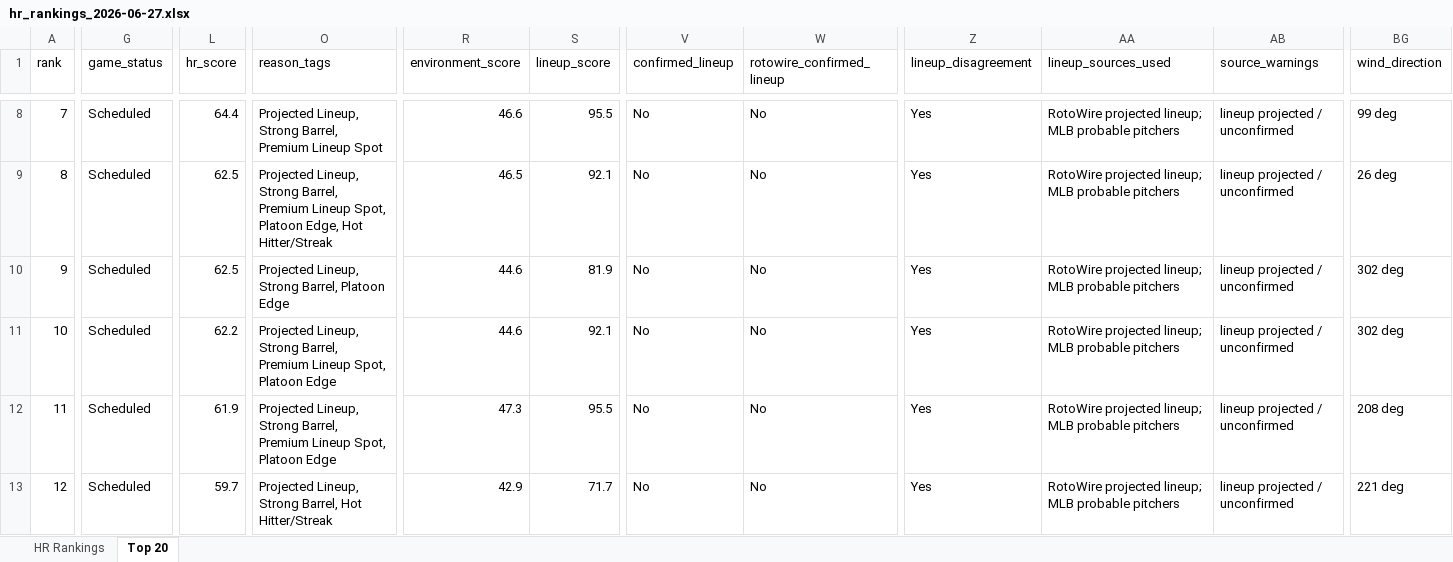
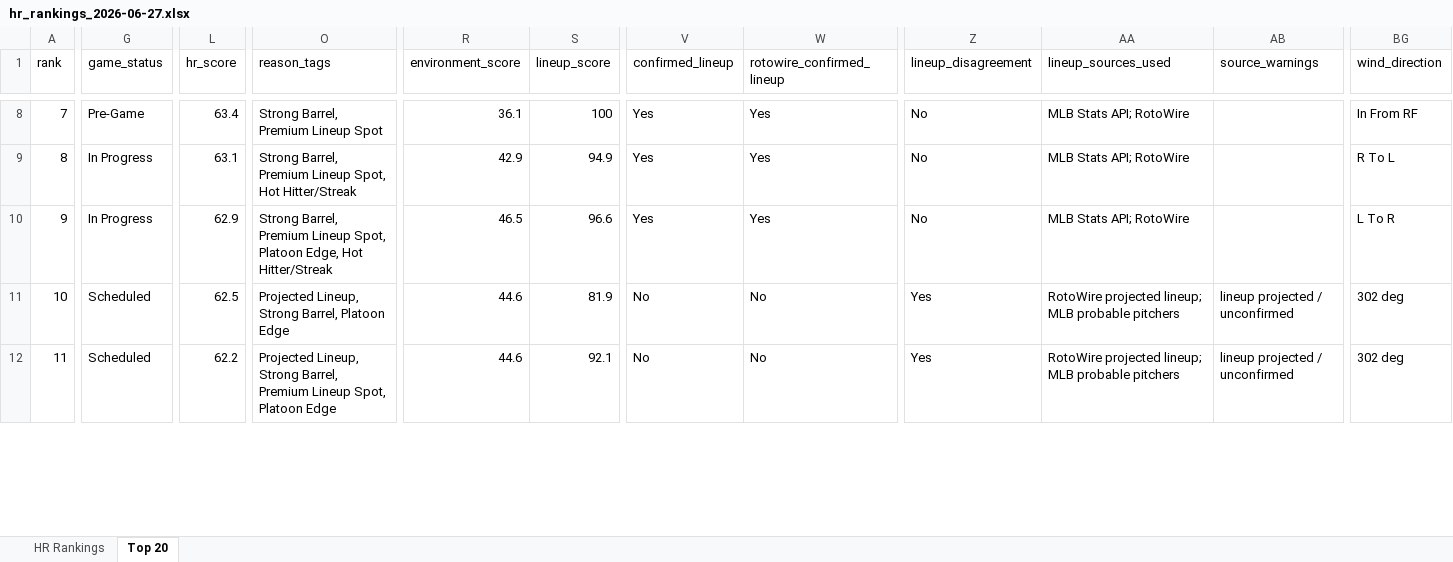
Before and after one commit to etbell28/ghost-analytics, an Excel workbook: outputs/daily/hr_rankings_2026-06-27.xlsx, sheet Top 20, drawn as a sheet; only a part is shown, gaps mark what is left out; values as stored, in another font and other column widths than the file's, no borders; removed rows and columns are numbered as before the commit, all else as after; rows hold the shown columns only; the diff covers the shown part only; the diff names each change by its address in the sheet, - before the commit and + after, or states it on an @@ line.

```diff
--- a/outputs/daily/hr_rankings_2026-06-27.xlsx (sheet Top 20)
+++ b/outputs/daily/hr_rankings_2026-06-27.xlsx (sheet Top 20)
-G8 (game_status): Scheduled
+G8 (game_status): Pre-Game
-L8 (hr_score): 64.4
+L8 (hr_score): 63.4
-O8 (reason_tags): Projected Lineup, Strong Barrel, Premium Lineup Spot
+O8 (reason_tags): Strong Barrel, Premium Lineup Spot
-R8 (environment_score): 46.6
+R8 (environment_score): 36.1
-S8 (lineup_score): 95.5
+S8 (lineup_score): 100
-V8 (confirmed_lineup): No
+V8 (confirmed_lineup): Yes
-W8 (rotowire_confirmed_lineup): No
+W8 (rotowire_confirmed_lineup): Yes
-Z8 (lineup_disagreement): Yes
+Z8 (lineup_disagreement): No
-AA8 (lineup_sources_used): RotoWire projected lineup; MLB probable pitchers
+AA8 (lineup_sources_used): MLB Stats API; RotoWire
-AB8 (source_warnings): lineup projected / unconfirmed
+AB8 (source_warnings): (empty)
-BG8 (wind_direction): 99 deg
+BG8 (wind_direction): In From RF
+row 9: 8 | In Progress | 63.1 | Strong Barrel, Premium Lineup Spot, Hot Hitter/Streak | 42.9 | 94.9 | Yes | Yes | No | MLB Stats API; RotoWire |  | R To L
-A10 (rank): 8
+A10 (rank): 9
-G10 (game_status): Scheduled
+G10 (game_status): In Progress
-L10 (hr_score): 62.5
+L10 (hr_score): 62.9
-O10 (reason_tags): Projected Lineup, Strong Barrel,…
+O10 (reason_tags): Strong Barrel,…
-S10 (lineup_score): 92.1
+S10 (lineup_score): 96.6
-V10 (confirmed_lineup): No
+V10 (confirmed_lineup): Yes
-W10 (rotowire_confirmed_lineup): No
+W10 (rotowire_confirmed_lineup): Yes
-Z10 (lineup_disagreement): Yes
+Z10 (lineup_disagreement): No
-AA10 (lineup_sources_used): RotoWire projected lineup; MLB probable pitchers
+AA10 (lineup_sources_used): MLB Stats API; RotoWire
-AB10 (source_warnings): lineup projected / unconfirmed
+AB10 (source_warnings): (empty)
-BG10 (wind_direction): 26 deg
+BG10 (wind_direction): L To R
-A11 (rank): 9
+A11 (rank): 10
-A12 (rank): 10
+A12 (rank): 11
-row 12: 11 | Scheduled | 61.9 | Projected Lineup, Strong Barrel, Premium Lineup Spot, Platoon Edge | 47.3 | 95.5 | No | No | Yes | RotoWire projected lineup; MLB probable pitchers | lineup projected / unconfirmed | 208 deg
-row 13: 12 | Scheduled | 59.7 | Projected Lineup, Strong Barrel, Hot Hitter/Streak | 42.9 | 71.7 | No | No | Yes | RotoWire projected lineup; MLB probable pitchers | lineup projected / unconfirmed | 221 deg
```
Also changed, not shown: 2 added rows, 1 removed row and 408 edited cells elsewhere in this sheet, sheet HR Rankings, outputs/hr_rankings.xlsx, 8 other files.
